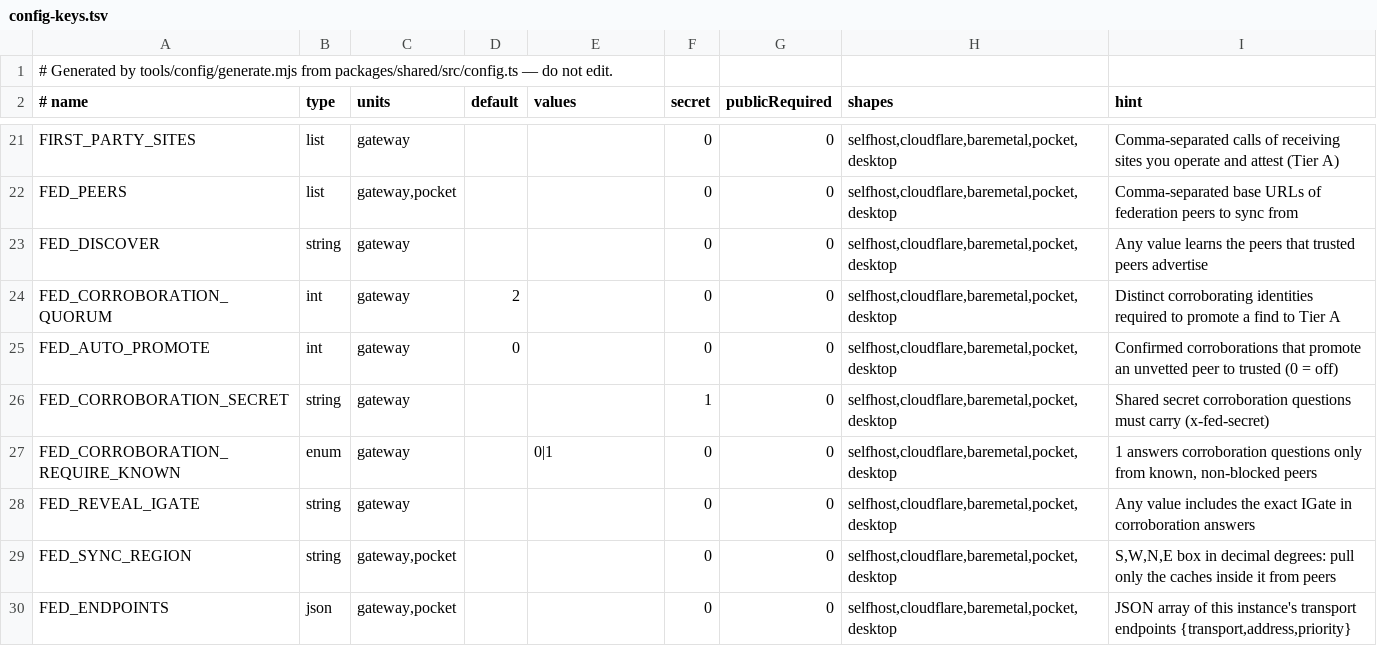
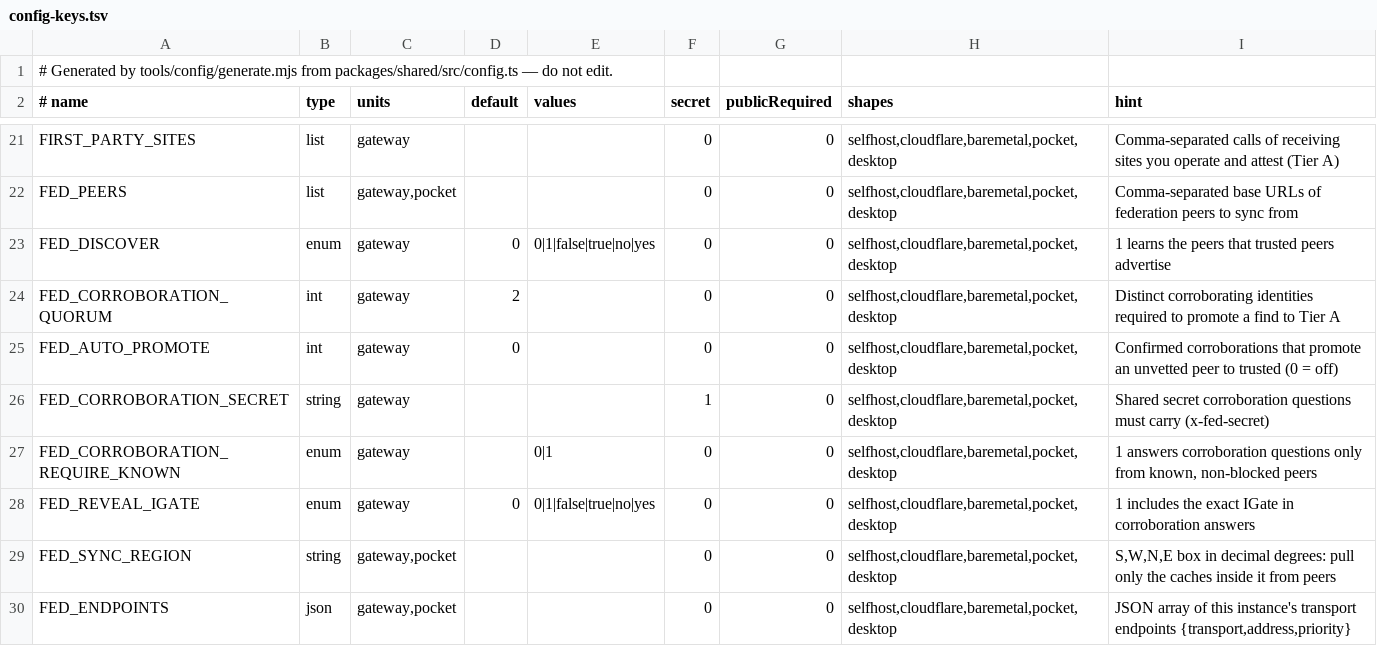
Before and after one commit to apachler/aprscaching, a TSV file: deploy/lib/config-keys.tsv, drawn as a sheet; only a part is shown, gaps mark what is left out.

Commit message:
fix: FED_DISCOVER=0 turns discovery off, and the Pocket installer checks the code it installs (#154)
Two follow-ups from the deployment-helpers work.

## `FED_DISCOVER=0` turned discovery on

`FED_DISCOVER` and `FED_REVEAL_IGATE` were read as "on whenever set", so
`0` switched them on. Both are now on/off flags in the schema (`enum`:
`0/1/false/true/no/yes`, default `0`), read through one `flagOn()` in
`workers/gateway/src/env.ts` (`SPOTS_ENABLED` uses it too).

- `setup.sh` writes `FED_DISCOVER=0` for a public instance; `setup.sh`
and `doctor` warn only when it is on.
- `.env.example`, the configuration reference and the federation, Docker
and Pocket guides say `0` instead of "leave it unset".
- New test: `FED_DISCOVER=0` learns no peers.

**Behaviour change:** a value outside that list (e.g. `FED_DISCOVER=on`)
now stops the gateway at boot with a config error, like the other enum
keys.

## The Pocket installer fetched `install.sh` by branch, unchecked

The release workflow stamps the released `pocket.sh` with the tag and
the SHA-256 of the release's git bundle. Checking `pocket.sh`
(SHA256SUMS + `gh attestation verify`) therefore covers the code it
installs:

- it downloads `aprscaching-<tag>.bundle`, compares the hash, and stops
having installed nothing on a mismatch;
- it clones the bundle (or fetches the tag into an existing checkout),
sets origin to the repository, and runs the `install.sh` inside it with
`--no-update`.

The repository's unstamped copy, or `--branch`, installs a branch from
GitHub as before, but says it is unverified and asks; without a terminal
it needs `--unverified`. Updates to a release install go through the
newer release's `pocket.sh`; `update.sh` on a release checkout says so.

## Tests
- `deploy/test/helpers-test.sh`: a stamped `pocket.sh` against a stub
bundle (installs and checks out the tag; a wrong hash installs nothing),
and the unverified-branch prompt and `--unverified`.
- The release-workflow stamping was simulated locally; the real run
waits for the first release.
- `pnpm run check`, lint, format, shellcheck and actionlint pass
locally.

Signed-off-by: Andreas Pachler <apachler@paan-systems.com>

```diff
--- a/deploy/lib/config-keys.tsv
+++ b/deploy/lib/config-keys.tsv
@@ -22,3 +22,3 @@ FIRST_PARTY_SITES	list	gateway			0	0	selfhost,cloudflare,baremetal,pocket,deskto
 FED_PEERS	list	gateway,pocket			0	0	selfhost,cloudflare,baremetal,pocket,desktop	Comma-separated base URLs of federation peers to sync from
-FED_DISCOVER	string	gateway			0	0	selfhost,cloudflare,baremetal,pocket,desktop	Any value learns the peers that trusted peers advertise
+FED_DISCOVER	enum	gateway	0	0|1|false|true|no|yes	0	0	selfhost,cloudflare,baremetal,pocket,desktop	1 learns the peers that trusted peers advertise
 FED_CORROBORATION_QUORUM	int	gateway	2		0	0	selfhost,cloudflare,baremetal,pocket,desktop	Distinct corroborating identities required to promote a find to Tier A
@@ -27,3 +27,3 @@ FED_CORROBORATION_SECRET	string	gateway			1	0	selfhost,cloudflare,baremetal,pock
 FED_CORROBORATION_REQUIRE_KNOWN	enum	gateway		0|1	0	0	selfhost,cloudflare,baremetal,pocket,desktop	1 answers corroboration questions only from known, non-blocked peers
-FED_REVEAL_IGATE	string	gateway			0	0	selfhost,cloudflare,baremetal,pocket,desktop	Any value includes the exact IGate in corroboration answers
+FED_REVEAL_IGATE	enum	gateway	0	0|1|false|true|no|yes	0	0	selfhost,cloudflare,baremetal,pocket,desktop	1 includes the exact IGate in corroboration answers
 FED_SYNC_REGION	string	gateway,pocket			0	0	selfhost,cloudflare,baremetal,pocket,desktop	S,W,N,E box in decimal degrees: pull only the caches inside it from peers
```
Also changed, not shown: 21 other files.
